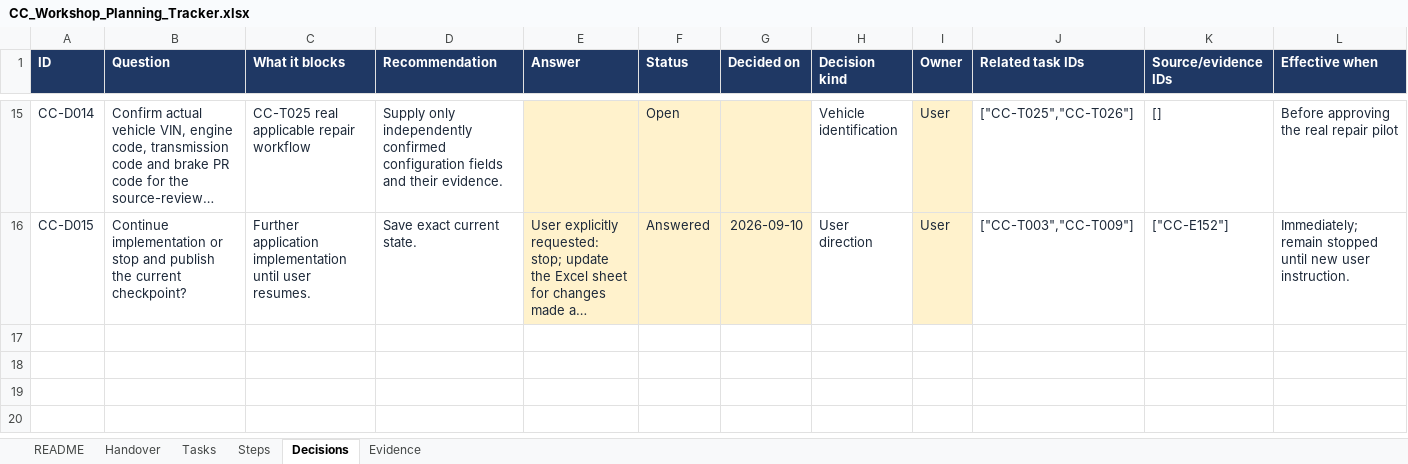
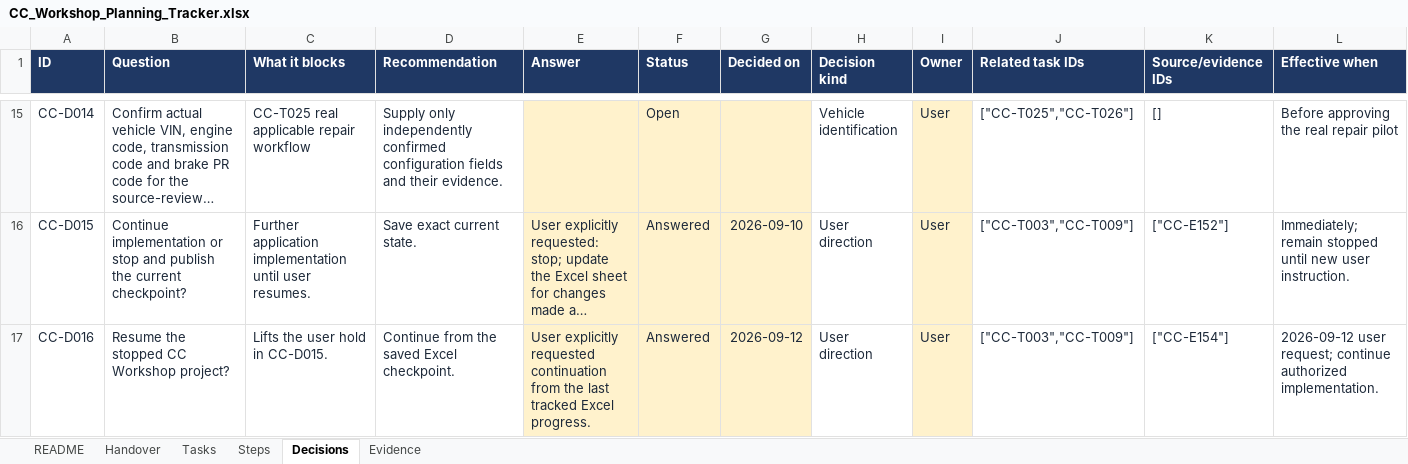
Before and after one commit to walladanger/vw-cc-2014-rag, an Excel workbook: docs/automotive-rag/CC_Workshop_Planning_Tracker.xlsx, sheet Decisions, drawn as a sheet; only a part is shown, gaps mark what is left out; long unchanged cells end in …; values as stored, in another font and other column widths than the file's, no borders; conditional formats and table styles not drawn; rows hold the shown columns only; the diff names each change by its address in the sheet, - before the commit and + after, or states it on an @@ line.

```diff
--- a/docs/automotive-rag/CC_Workshop_Planning_Tracker.xlsx (sheet Decisions)
+++ b/docs/automotive-rag/CC_Workshop_Planning_Tracker.xlsx (sheet Decisions)
+row 17: CC-D016 | Resume the stopped CC Workshop project? | Lifts the user hold in CC-D015. | Continue from the saved Excel checkpoint. | User explicitly requested continuation from the last tracked Excel progress. | Answered | 2026-09-12 | User direction | User | ["CC-T003","CC-T009"] | ["CC-E154"] | 2026-09-12 user request; continue authorized implementation.
```
Also changed, not shown: sheet Evidence, sheet Steps, sheet Tasks, sheet Handover, sheet README, 10 other files.
